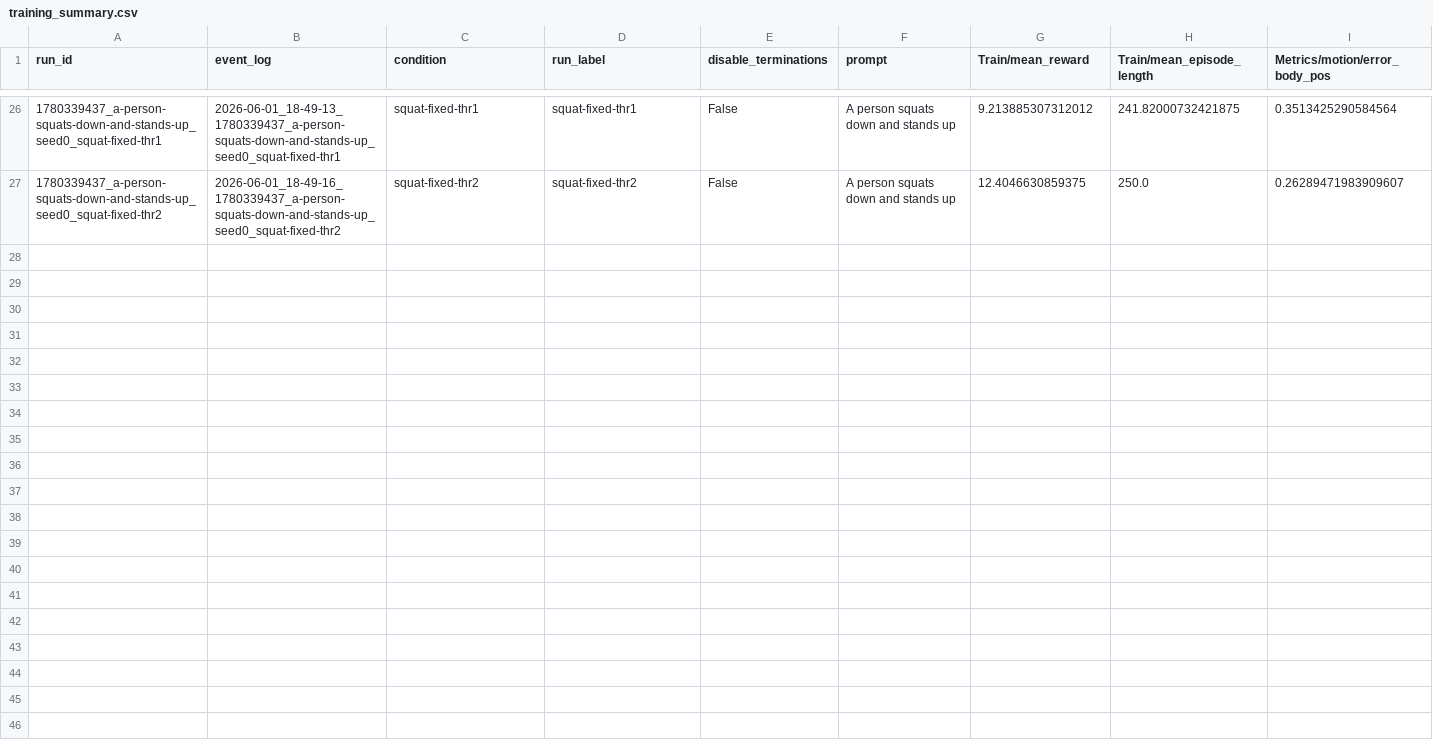
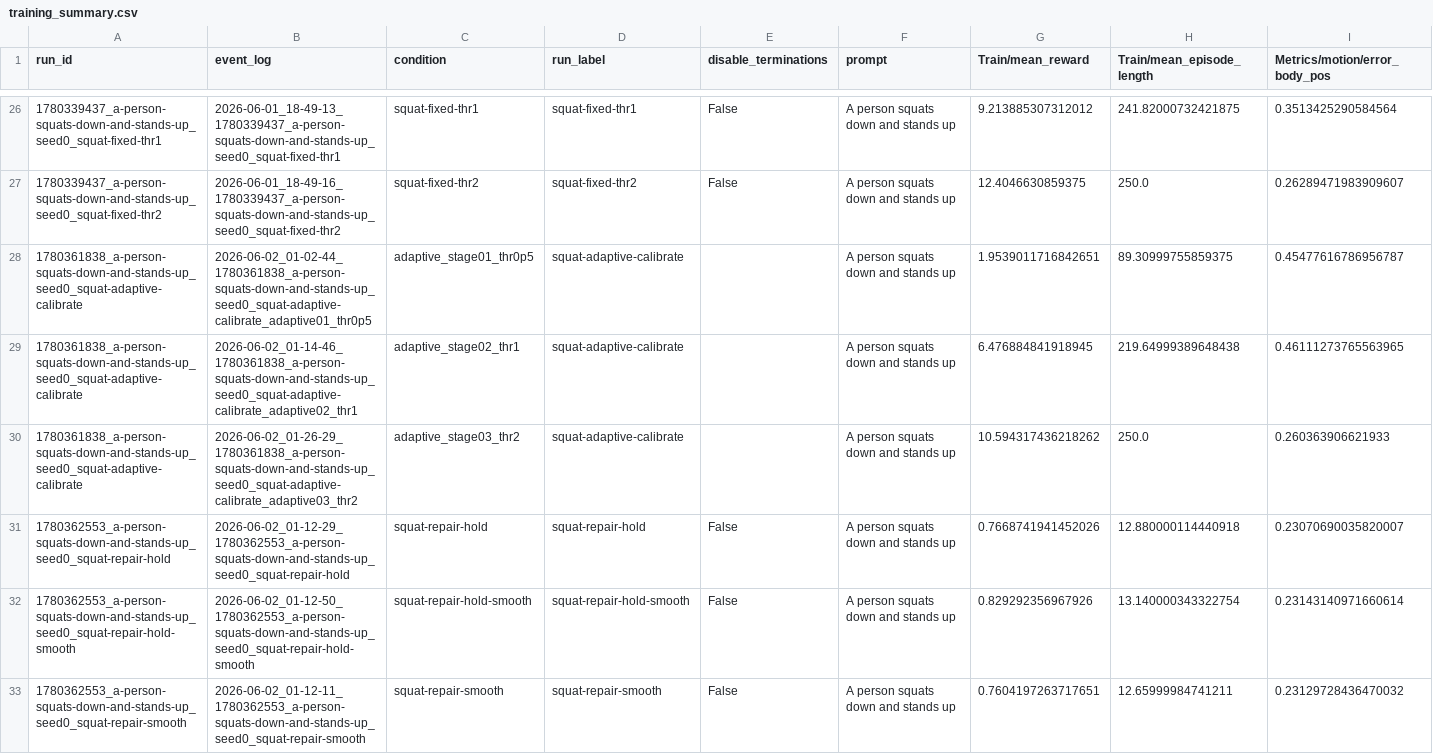
Before and after one commit to kuzeykantarcioglu/text-to-torque, a CSV file: results/training_summary.csv, drawn as a sheet; only a part is shown, gaps mark what is left out; rows hold the shown columns only; the diff names each change by its address in the sheet, - before the commit and + after, or states it on an @@ line.

Commit message:
Add adaptive calibration and reference repair results

```diff
--- a/results/training_summary.csv
+++ b/results/training_summary.csv
+row 28: 1780361838_a-person-squats-down-and-stands-up_seed0_squat-adaptive-calibrate | 2026-06-02_01-02-44_1780361838_a-person-squats-down-and-stands-up_seed0_squat-adaptive-calibrate_adaptive01_thr0p5 | adaptive_stage01_thr0p5 | squat-adaptive-calibrate |  | A person squats down and stands up | 1.9539011716842651 | 89.30999755859375 | 0.45477616786956787
+row 29: 1780361838_a-person-squats-down-and-stands-up_seed0_squat-adaptive-calibrate | 2026-06-02_01-14-46_1780361838_a-person-squats-down-and-stands-up_seed0_squat-adaptive-calibrate_adaptive02_thr1 | adaptive_stage02_thr1 | squat-adaptive-calibrate |  | A person squats down and stands up | 6.476884841918945 | 219.64999389648438 | 0.46111273765563965
+row 30: 1780361838_a-person-squats-down-and-stands-up_seed0_squat-adaptive-calibrate | 2026-06-02_01-26-29_1780361838_a-person-squats-down-and-stands-up_seed0_squat-adaptive-calibrate_adaptive03_thr2 | adaptive_stage03_thr2 | squat-adaptive-calibrate |  | A person squats down and stands up | 10.594317436218262 | 250.0 | 0.260363906621933
+row 31: 1780362553_a-person-squats-down-and-stands-up_seed0_squat-repair-hold | 2026-06-02_01-12-29_1780362553_a-person-squats-down-and-stands-up_seed0_squat-repair-hold | squat-repair-hold | squat-repair-hold | False | A person squats down and stands up | 0.7668741941452026 | 12.880000114440918 | 0.23070690035820007
+row 32: 1780362553_a-person-squats-down-and-stands-up_seed0_squat-repair-hold-smooth | 2026-06-02_01-12-50_1780362553_a-person-squats-down-and-stands-up_seed0_squat-repair-hold-smooth | squat-repair-hold-smooth | squat-repair-hold-smooth | False | A person squats down and stands up | 0.829292356967926 | 13.140000343322754 | 0.23143140971660614
+row 33: 1780362553_a-person-squats-down-and-stands-up_seed0_squat-repair-smooth | 2026-06-02_01-12-11_1780362553_a-person-squats-down-and-stands-up_seed0_squat-repair-smooth | squat-repair-smooth | squat-repair-smooth | False | A person squats down and stands up | 0.7604197263717651 | 12.65999984741211 | 0.23129728436470032
```
Also changed, not shown: 14 other files.
